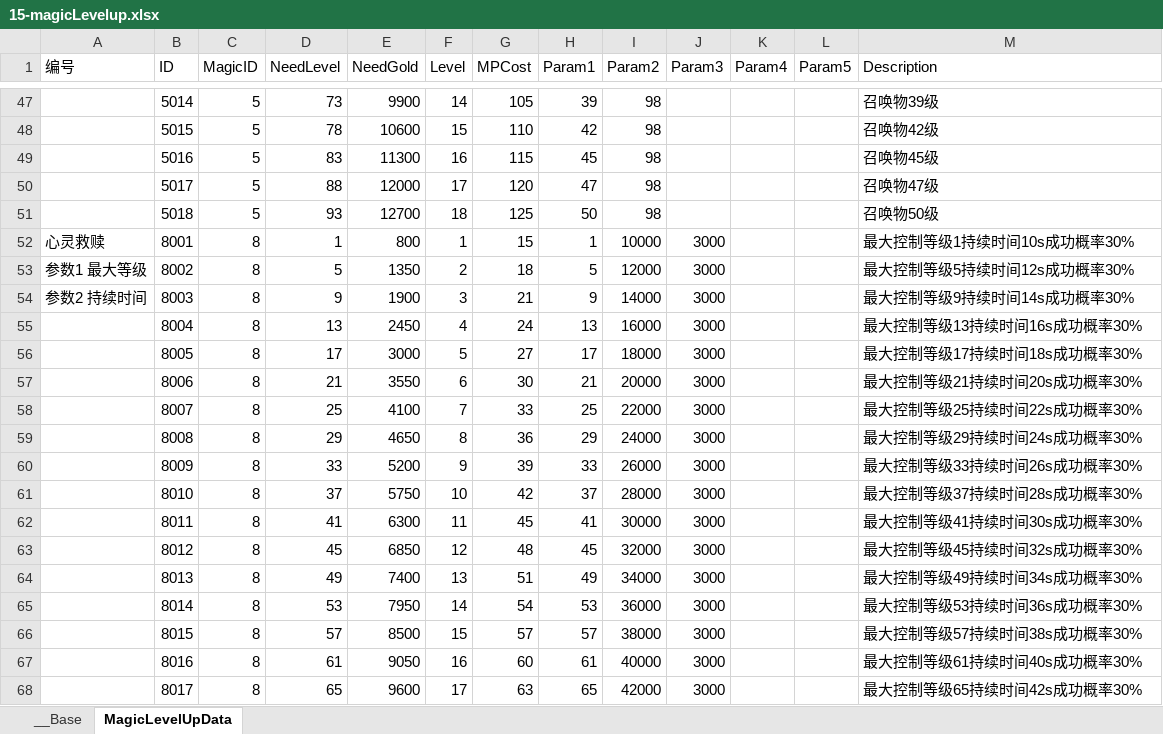
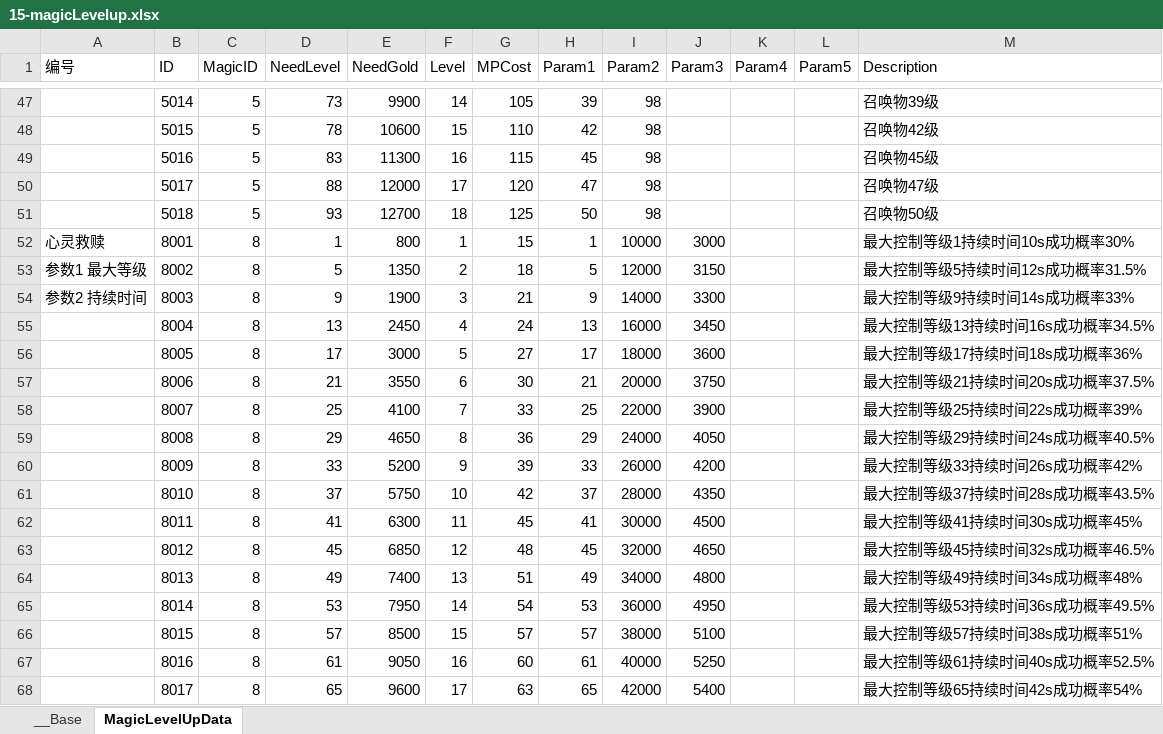
Before and after one commit to xxpniu/ARPGFun, an Excel workbook: PublicTools/econfigs/15-magicLevelup.xlsx, sheet MagicLevelUpData, drawn as a sheet; only a part is shown, gaps mark what is left out; values as stored, in another font and other column widths than the file's, no borders; the diff covers the shown part only; the diff names each change by its address in the sheet, - before the commit and + after, or states it on an @@ line.

```diff
--- a/PublicTools/econfigs/15-magicLevelup.xlsx (sheet MagicLevelUpData)
+++ b/PublicTools/econfigs/15-magicLevelup.xlsx (sheet MagicLevelUpData)
-J53 (Param3): 3000
+J53 (Param3): 3150
-M53 (Description): 最大控制等级5持续时间12s成功概率30%
+M53 (Description): 最大控制等级5持续时间12s成功概率31.5%
-J54 (Param3): 3000
+J54 (Param3): 3300
-M54 (Description): 最大控制等级9持续时间14s成功概率30%
+M54 (Description): 最大控制等级9持续时间14s成功概率33%
-J55 (Param3): 3000
+J55 (Param3): 3450
-M55 (Description): 最大控制等级13持续时间16s成功概率30%
+M55 (Description): 最大控制等级13持续时间16s成功概率34.5%
-J56 (Param3): 3000
+J56 (Param3): 3600
-M56 (Description): 最大控制等级17持续时间18s成功概率30%
+M56 (Description): 最大控制等级17持续时间18s成功概率36%
-J57 (Param3): 3000
+J57 (Param3): 3750
-M57 (Description): 最大控制等级21持续时间20s成功概率30%
+M57 (Description): 最大控制等级21持续时间20s成功概率37.5%
-J58 (Param3): 3000
+J58 (Param3): 3900
-M58 (Description): 最大控制等级25持续时间22s成功概率30%
+M58 (Description): 最大控制等级25持续时间22s成功概率39%
-J59 (Param3): 3000
+J59 (Param3): 4050
-M59 (Description): 最大控制等级29持续时间24s成功概率30%
+M59 (Description): 最大控制等级29持续时间24s成功概率40.5%
-J60 (Param3): 3000
+J60 (Param3): 4200
-M60 (Description): 最大控制等级33持续时间26s成功概率30%
+M60 (Description): 最大控制等级33持续时间26s成功概率42%
-J61 (Param3): 3000
+J61 (Param3): 4350
-M61 (Description): 最大控制等级37持续时间28s成功概率30%
+M61 (Description): 最大控制等级37持续时间28s成功概率43.5%
-J62 (Param3): 3000
+J62 (Param3): 4500
-M62 (Description): 最大控制等级41持续时间30s成功概率30%
+M62 (Description): 最大控制等级41持续时间30s成功概率45%
-J63 (Param3): 3000
+J63 (Param3): 4650
-M63 (Description): 最大控制等级45持续时间32s成功概率30%
+M63 (Description): 最大控制等级45持续时间32s成功概率46.5%
-J64 (Param3): 3000
+J64 (Param3): 4800
-M64 (Description): 最大控制等级49持续时间34s成功概率30%
+M64 (Description): 最大控制等级49持续时间34s成功概率48%
-J65 (Param3): 3000
+J65 (Param3): 4950
-M65 (Description): 最大控制等级53持续时间36s成功概率30%
+M65 (Description): 最大控制等级53持续时间36s成功概率49.5%
-J66 (Param3): 3000
+J66 (Param3): 5100
-M66 (Description): 最大控制等级57持续时间38s成功概率30%
+M66 (Description): 最大控制等级57持续时间38s成功概率51%
-J67 (Param3): 3000
+J67 (Param3): 5250
-M67 (Description): 最大控制等级61持续时间40s成功概率30%
+M67 (Description): 最大控制等级61持续时间40s成功概率52.5%
-J68 (Param3): 3000
+J68 (Param3): 5400
-M68 (Description): 最大控制等级65持续时间42s成功概率30%
+M68 (Description): 最大控制等级65持续时间42s成功概率54%
```
Also changed, not shown: 110 edited cells elsewhere in this sheet, 4 other files.
